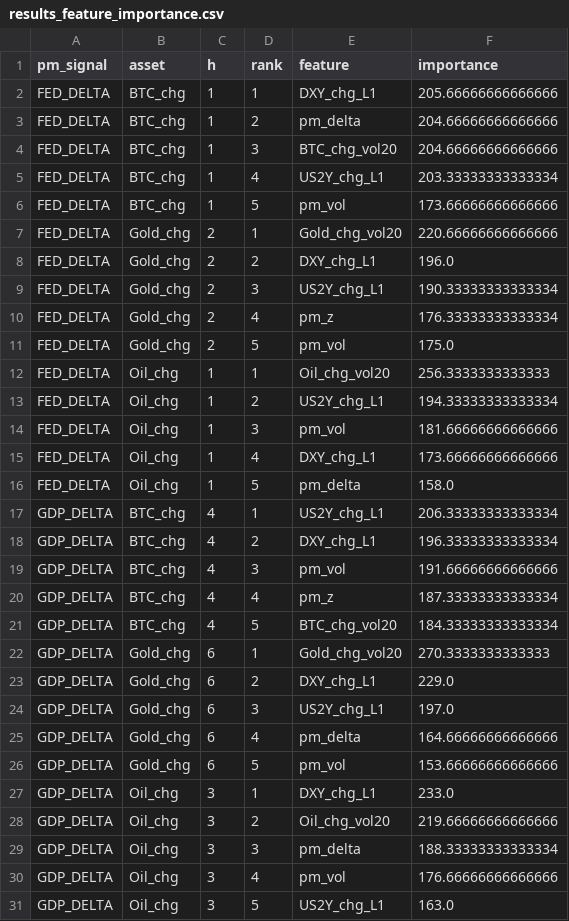
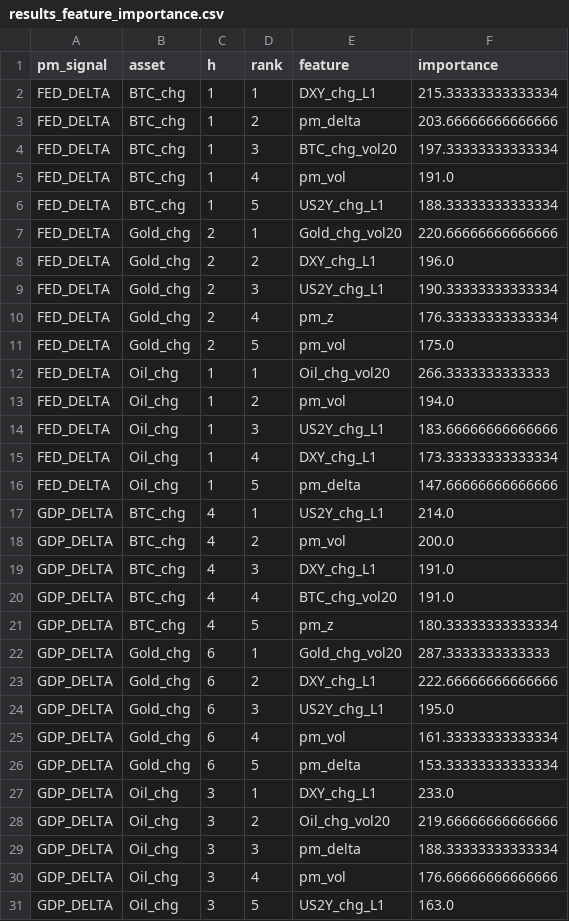
Before and after one commit to flyingduck0/ML_Seminar_Project, a CSV file: results/results_feature_importance.csv, drawn as a sheet; only a part is shown; the diff covers the shown part only.

```diff
--- a/results/results_feature_importance.csv
+++ b/results/results_feature_importance.csv
@@ -1,7 +1,7 @@
 pm_signal,asset,h,rank,feature,importance
-FED_DELTA,BTC_chg,1,1,DXY_chg_L1,205.66666666666666
-FED_DELTA,BTC_chg,1,2,pm_delta,204.66666666666666
-FED_DELTA,BTC_chg,1,3,BTC_chg_vol20,204.66666666666666
-FED_DELTA,BTC_chg,1,4,US2Y_chg_L1,203.33333333333334
-FED_DELTA,BTC_chg,1,5,pm_vol,173.66666666666666
+FED_DELTA,BTC_chg,1,1,DXY_chg_L1,215.33333333333334
+FED_DELTA,BTC_chg,1,2,pm_delta,203.66666666666666
+FED_DELTA,BTC_chg,1,3,BTC_chg_vol20,197.33333333333334
+FED_DELTA,BTC_chg,1,4,pm_vol,191.0
+FED_DELTA,BTC_chg,1,5,US2Y_chg_L1,188.33333333333334
 FED_DELTA,Gold_chg,2,1,Gold_chg_vol20,220.66666666666666
@@ -11,17 +11,17 @@ FED_DELTA,Gold_chg,2,4,pm_z,176.33333333333334
 FED_DELTA,Gold_chg,2,5,pm_vol,175.0
-FED_DELTA,Oil_chg,1,1,Oil_chg_vol20,256.3333333333333
-FED_DELTA,Oil_chg,1,2,US2Y_chg_L1,194.33333333333334
-FED_DELTA,Oil_chg,1,3,pm_vol,181.66666666666666
-FED_DELTA,Oil_chg,1,4,DXY_chg_L1,173.66666666666666
-FED_DELTA,Oil_chg,1,5,pm_delta,158.0
-GDP_DELTA,BTC_chg,4,1,US2Y_chg_L1,206.33333333333334
-GDP_DELTA,BTC_chg,4,2,DXY_chg_L1,196.33333333333334
-GDP_DELTA,BTC_chg,4,3,pm_vol,191.66666666666666
-GDP_DELTA,BTC_chg,4,4,pm_z,187.33333333333334
-GDP_DELTA,BTC_chg,4,5,BTC_chg_vol20,184.33333333333334
-GDP_DELTA,Gold_chg,6,1,Gold_chg_vol20,270.3333333333333
-GDP_DELTA,Gold_chg,6,2,DXY_chg_L1,229.0
-GDP_DELTA,Gold_chg,6,3,US2Y_chg_L1,197.0
-GDP_DELTA,Gold_chg,6,4,pm_delta,164.66666666666666
-GDP_DELTA,Gold_chg,6,5,pm_vol,153.66666666666666
+FED_DELTA,Oil_chg,1,1,Oil_chg_vol20,266.3333333333333
+FED_DELTA,Oil_chg,1,2,pm_vol,194.0
+FED_DELTA,Oil_chg,1,3,US2Y_chg_L1,183.66666666666666
+FED_DELTA,Oil_chg,1,4,DXY_chg_L1,173.33333333333334
+FED_DELTA,Oil_chg,1,5,pm_delta,147.66666666666666
+GDP_DELTA,BTC_chg,4,1,US2Y_chg_L1,214.0
+GDP_DELTA,BTC_chg,4,2,pm_vol,200.0
+GDP_DELTA,BTC_chg,4,3,DXY_chg_L1,191.0
+GDP_DELTA,BTC_chg,4,4,BTC_chg_vol20,191.0
+GDP_DELTA,BTC_chg,4,5,pm_z,180.33333333333334
+GDP_DELTA,Gold_chg,6,1,Gold_chg_vol20,287.3333333333333
+GDP_DELTA,Gold_chg,6,2,DXY_chg_L1,222.66666666666666
+GDP_DELTA,Gold_chg,6,3,US2Y_chg_L1,195.0
+GDP_DELTA,Gold_chg,6,4,pm_vol,161.33333333333334
+GDP_DELTA,Gold_chg,6,5,pm_delta,153.33333333333334
 GDP_DELTA,Oil_chg,3,1,DXY_chg_L1,233.0
```
Also changed, not shown: 24 edited cells elsewhere in this file, results/current_signals.csv, results/results_backtest.csv, 9 other files.
